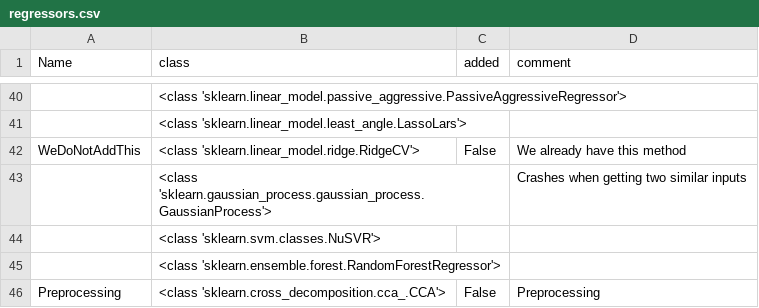
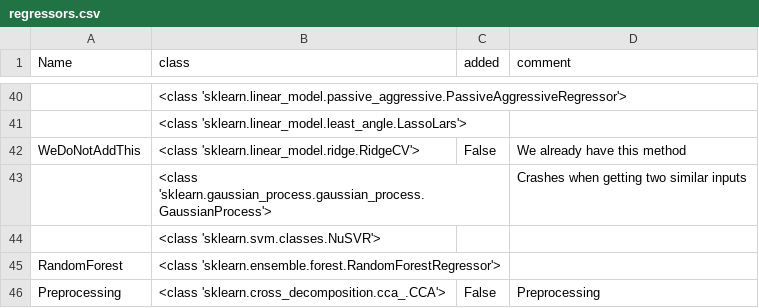
Before and after one commit to automl/auto-sklearn, a CSV file: misc/regressors.csv, drawn as a sheet; only a part is shown, gaps mark what is left out; the diff names each change by its address in the sheet, - before the commit and + after, or states it on an @@ line.

Commit message:
add random forest as a first regression model

```diff
--- a/misc/regressors.csv
+++ b/misc/regressors.csv
-A45 (Name): (empty)
+A45 (Name): RandomForest
```
